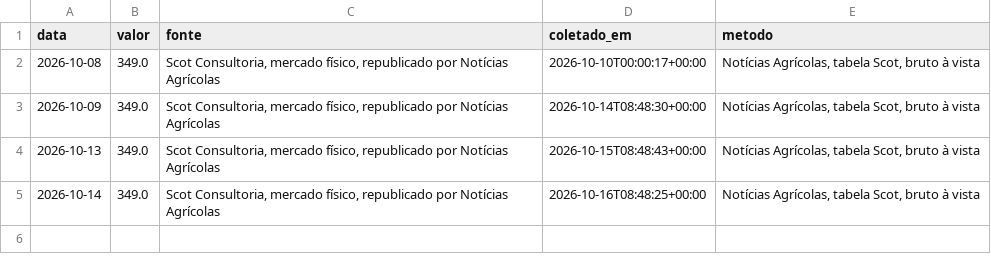
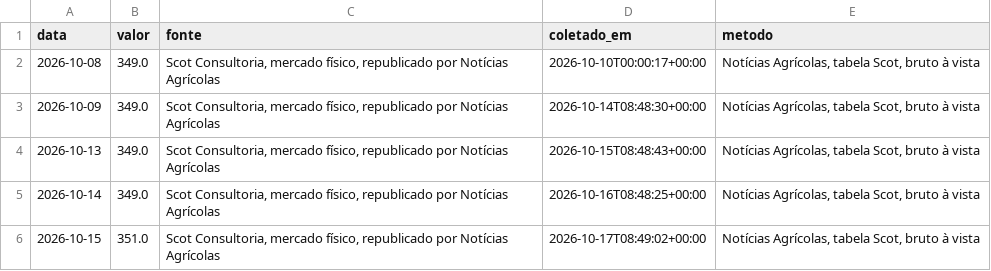
Before and after one commit to rjguimaraes/daily-brief, a CSV file: data/series/boi_comum_go_sul.csv, drawn as a sheet.

```diff
--- a/data/series/boi_comum_go_sul.csv
+++ b/data/series/boi_comum_go_sul.csv
@@ -5 +5,2 @@ data,valor,fonte,coletado_em,metodo
 2026-10-14,349.0,"Scot Consultoria, mercado físico, republicado por Notícias Agrícolas",2026-10-16T08:48:25+00:00,"Notícias Agrícolas, tabela Scot, bruto à vista"
+2026-10-15,351.0,"Scot Consultoria, mercado físico, republicado por Notícias Agrícolas",2026-10-17T08:49:02+00:00,"Notícias Agrícolas, tabela Scot, bruto à vista"
```
Also changed, not shown: data/series/bezerro_ms.csv, data/series/bitcoin.csv, 18 other files.
